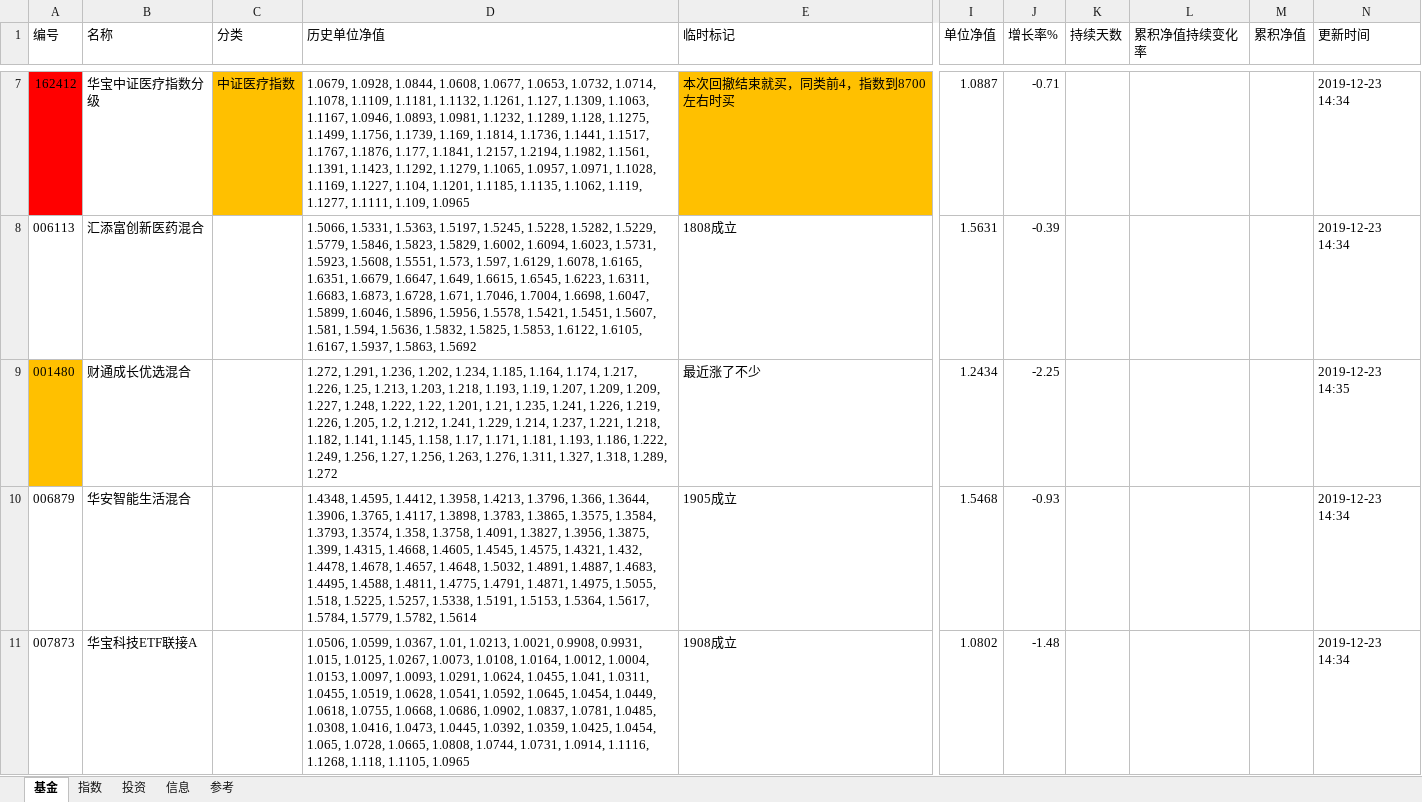
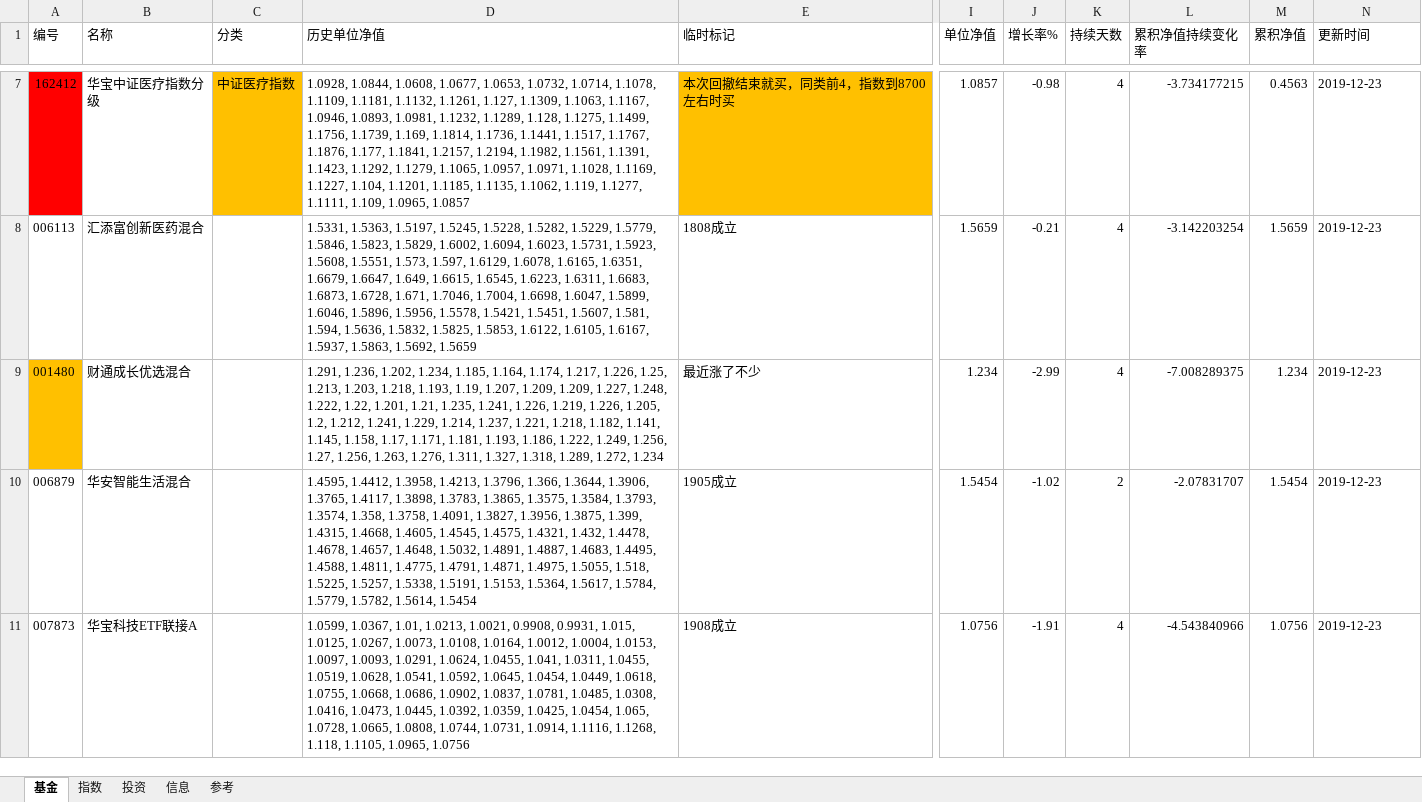
Before and after one commit to sinojelly/fundhelper-data, an Excel workbook: Jelly_model.xlsx, sheet 基金, drawn as a sheet; only a part is shown, gaps mark what is left out; values as stored, in another font and other column widths than the file's, no borders; conditional formats not drawn; the diff covers the shown part only; the diff names each change by its address in the sheet, - before the commit and + after, or states it on an @@ line.

```diff
--- a/Jelly_model.xlsx (sheet 基金)
+++ b/Jelly_model.xlsx (sheet 基金)
-D7 (历史单位净值): 1.0679, 1.0928, 1.0844, 1.0608, 1.0677, 1.0653, 1.0732, 1.0714, 1.1078, 1.1109, 1.1181, 1.1132, 1.1261, 1.127, 1.1309, 1.1063, 1.1167, 1.0946, 1.0893, 1.0981, 1.1232, 1.1289, 1.128, 1.1275, 1.1499, 1.1756, 1.1739, 1.169, 1.1814, 1.1736, 1.1441, 1.1517, 1.1767, 1.1876, 1.177, 1.1841, 1.2157, 1.2194, 1.1982, 1.1561, 1.1391, 1.1423, 1.1292, 1.1279, 1.1065, 1.0957, 1.0971, 1.1028, 1.1169, 1.1227, 1.104, 1.1201, 1.1185, 1.1135, 1.1062, 1.119, 1.1277, 1.1111, 1.109, 1.0965
+D7 (历史单位净值): 1.0928, 1.0844, 1.0608, 1.0677, 1.0653, 1.0732, 1.0714, 1.1078, 1.1109, 1.1181, 1.1132, 1.1261, 1.127, 1.1309, 1.1063, 1.1167, 1.0946, 1.0893, 1.0981, 1.1232, 1.1289, 1.128, 1.1275, 1.1499, 1.1756, 1.1739, 1.169, 1.1814, 1.1736, 1.1441, 1.1517, 1.1767, 1.1876, 1.177, 1.1841, 1.2157, 1.2194, 1.1982, 1.1561, 1.1391, 1.1423, 1.1292, 1.1279, 1.1065, 1.0957, 1.0971, 1.1028, 1.1169, 1.1227, 1.104, 1.1201, 1.1185, 1.1135, 1.1062, 1.119, 1.1277, 1.1111, 1.109, 1.0965, 1.0857
-I7 (单位净值): 1.0887
+I7 (单位净值): 1.0857
-J7 (增长率%): -0.71
+J7 (增长率%): -0.98
-K7:K9 (持续天数): (empty)
+K7:K9 (持续天数): 4
-L7 (累积净值持续变化率): (empty)
+L7 (累积净值持续变化率): -3.734177215
-M7 (累积净值): (empty)
+M7 (累积净值): 0.4563
-N7:N8 (更新时间): 2019-12-23 14:34
+N7:N8 (更新时间): 2019-12-23
-D8 (历史单位净值): 1.5066, 1.5331, 1.5363, 1.5197, 1.5245, 1.5228, 1.5282, 1.5229, 1.5779, 1.5846, 1.5823, 1.5829, 1.6002, 1.6094, 1.6023, 1.5731, 1.5923, 1.5608, 1.5551, 1.573, 1.597, 1.6129, 1.6078, 1.6165, 1.6351, 1.6679, 1.6647, 1.649, 1.6615, 1.6545, 1.6223, 1.6311, 1.6683, 1.6873, 1.6728, 1.671, 1.7046, 1.7004, 1.6698, 1.6047, 1.5899, 1.6046, 1.5896, 1.5956, 1.5578, 1.5421, 1.5451, 1.5607, 1.581, 1.594, 1.5636, 1.5832, 1.5825, 1.5853, 1.6122, 1.6105, 1.6167, 1.5937, 1.5863, 1.5692
+D8 (历史单位净值): 1.5331, 1.5363, 1.5197, 1.5245, 1.5228, 1.5282, 1.5229, 1.5779, 1.5846, 1.5823, 1.5829, 1.6002, 1.6094, 1.6023, 1.5731, 1.5923, 1.5608, 1.5551, 1.573, 1.597, 1.6129, 1.6078, 1.6165, 1.6351, 1.6679, 1.6647, 1.649, 1.6615, 1.6545, 1.6223, 1.6311, 1.6683, 1.6873, 1.6728, 1.671, 1.7046, 1.7004, 1.6698, 1.6047, 1.5899, 1.6046, 1.5896, 1.5956, 1.5578, 1.5421, 1.5451, 1.5607, 1.581, 1.594, 1.5636, 1.5832, 1.5825, 1.5853, 1.6122, 1.6105, 1.6167, 1.5937, 1.5863, 1.5692, 1.5659
-I8 (单位净值): 1.5631
+I8 (单位净值): 1.5659
-J8 (增长率%): -0.39
+J8 (增长率%): -0.21
-L8 (累积净值持续变化率): (empty)
+L8 (累积净值持续变化率): -3.142203254
-M8 (累积净值): (empty)
+M8 (累积净值): 1.5659
-D9 (历史单位净值): 1.272, 1.291, 1.236, 1.202, 1.234, 1.185, 1.164, 1.174, 1.217, 1.226, 1.25, 1.213, 1.203, 1.218, 1.193, 1.19, 1.207, 1.209, 1.209, 1.227, 1.248, 1.222, 1.22, 1.201, 1.21, 1.235, 1.241, 1.226, 1.219, 1.226, 1.205, 1.2, 1.212, 1.241, 1.229, 1.214, 1.237, 1.221, 1.218, 1.182, 1.141, 1.145, 1.158, 1.17, 1.171, 1.181, 1.193, 1.186, 1.222, 1.249, 1.256, 1.27, 1.256, 1.263, 1.276, 1.311, 1.327, 1.318, 1.289, 1.272
+D9 (历史单位净值): 1.291, 1.236, 1.202, 1.234, 1.185, 1.164, 1.174, 1.217, 1.226, 1.25, 1.213, 1.203, 1.218, 1.193, 1.19, 1.207, 1.209, 1.209, 1.227, 1.248, 1.222, 1.22, 1.201, 1.21, 1.235, 1.241, 1.226, 1.219, 1.226, 1.205, 1.2, 1.212, 1.241, 1.229, 1.214, 1.237, 1.221, 1.218, 1.182, 1.141, 1.145, 1.158, 1.17, 1.171, 1.181, 1.193, 1.186, 1.222, 1.249, 1.256, 1.27, 1.256, 1.263, 1.276, 1.311, 1.327, 1.318, 1.289, 1.272, 1.234
-I9 (单位净值): 1.2434
+I9 (单位净值): 1.234
-J9 (增长率%): -2.25
+J9 (增长率%): -2.99
-L9 (累积净值持续变化率): (empty)
+L9 (累积净值持续变化率): -7.008289375
-M9 (累积净值): (empty)
+M9 (累积净值): 1.234
-N9 (更新时间): 2019-12-23 14:35
+N9 (更新时间): 2019-12-23
-D10 (历史单位净值): 1.4348, 1.4595, 1.4412, 1.3958, 1.4213, 1.3796, 1.366, 1.3644, 1.3906, 1.3765, 1.4117, 1.3898, 1.3783, 1.3865, 1.3575, 1.3584, 1.3793, 1.3574, 1.358, 1.3758, 1.4091, 1.3827, 1.3956, 1.3875, 1.399, 1.4315, 1.4668, 1.4605, 1.4545, 1.4575, 1.4321, 1.432, 1.4478, 1.4678, 1.4657, 1.4648, 1.5032, 1.4891, 1.4887, 1.4683, 1.4495, 1.4588, 1.4811, 1.4775, 1.4791, 1.4871, 1.4975, 1.5055, 1.518, 1.5225, 1.5257, 1.5338, 1.5191, 1.5153, 1.5364, 1.5617, 1.5784, 1.5779, 1.5782, 1.5614
+D10 (历史单位净值): 1.4595, 1.4412, 1.3958, 1.4213, 1.3796, 1.366, 1.3644, 1.3906, 1.3765, 1.4117, 1.3898, 1.3783, 1.3865, 1.3575, 1.3584, 1.3793, 1.3574, 1.358, 1.3758, 1.4091, 1.3827, 1.3956, 1.3875, 1.399, 1.4315, 1.4668, 1.4605, 1.4545, 1.4575, 1.4321, 1.432, 1.4478, 1.4678, 1.4657, 1.4648, 1.5032, 1.4891, 1.4887, 1.4683, 1.4495, 1.4588, 1.4811, 1.4775, 1.4791, 1.4871, 1.4975, 1.5055, 1.518, 1.5225, 1.5257, 1.5338, 1.5191, 1.5153, 1.5364, 1.5617, 1.5784, 1.5779, 1.5782, 1.5614, 1.5454
-I10 (单位净值): 1.5468
+I10 (单位净值): 1.5454
-J10 (增长率%): -0.93
+J10 (增长率%): -1.02
-K10 (持续天数): (empty)
+K10 (持续天数): 2
-L10 (累积净值持续变化率): (empty)
+L10 (累积净值持续变化率): -2.07831707
-M10 (累积净值): (empty)
+M10 (累积净值): 1.5454
-N10:N11 (更新时间): 2019-12-23 14:34
+N10:N11 (更新时间): 2019-12-23
-D11 (历史单位净值): 1.0506, 1.0599, 1.0367, 1.01, 1.0213, 1.0021, 0.9908, 0.9931, 1.015, 1.0125, 1.0267, 1.0073, 1.0108, 1.0164, 1.0012, 1.0004, 1.0153, 1.0097, 1.0093, 1.0291, 1.0624, 1.0455, 1.041, 1.0311, 1.0455, 1.0519, 1.0628, 1.0541, 1.0592, 1.0645, 1.0454, 1.0449, 1.0618, 1.0755, 1.0668, 1.0686, 1.0902, 1.0837, 1.0781, 1.0485, 1.0308, 1.0416, 1.0473, 1.0445, 1.0392, 1.0359, 1.0425, 1.0454, 1.065, 1.0728, 1.0665, 1.0808, 1.0744, 1.0731, 1.0914, 1.1116, 1.1268, 1.118, 1.1105, 1.0965
+D11 (历史单位净值): 1.0599, 1.0367, 1.01, 1.0213, 1.0021, 0.9908, 0.9931, 1.015, 1.0125, 1.0267, 1.0073, 1.0108, 1.0164, 1.0012, 1.0004, 1.0153, 1.0097, 1.0093, 1.0291, 1.0624, 1.0455, 1.041, 1.0311, 1.0455, 1.0519, 1.0628, 1.0541, 1.0592, 1.0645, 1.0454, 1.0449, 1.0618, 1.0755, 1.0668, 1.0686, 1.0902, 1.0837, 1.0781, 1.0485, 1.0308, 1.0416, 1.0473, 1.0445, 1.0392, 1.0359, 1.0425, 1.0454, 1.065, 1.0728, 1.0665, 1.0808, 1.0744, 1.0731, 1.0914, 1.1116, 1.1268, 1.118, 1.1105, 1.0965, 1.0756
-I11 (单位净值): 1.0802
+I11 (单位净值): 1.0756
-J11 (增长率%): -1.48
+J11 (增长率%): -1.91
-K11 (持续天数): (empty)
+K11 (持续天数): 4
-L11 (累积净值持续变化率): (empty)
+L11 (累积净值持续变化率): -4.543840966
-M11 (累积净值): (empty)
+M11 (累积净值): 1.0756
```
Also changed, not shown: 217 edited cells elsewhere in this sheet, sheet 投资, sheet 指数.
